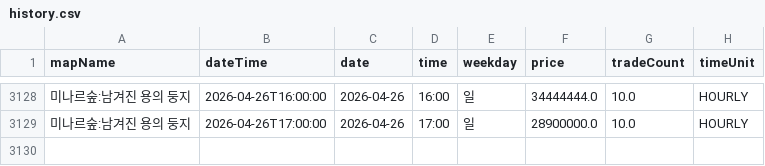
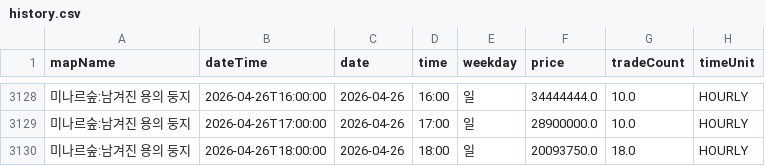
Before and after one commit to gjunil603/mashop-dashboard, a CSV file: data/maps/미나르숲_남겨진_용의_둥지/history.csv, drawn as a sheet; only a part is shown, gaps mark what is left out; the diff names each change by its address in the sheet, - before the commit and + after, or states it on an @@ line.

```diff
--- a/data/maps/미나르숲_남겨진_용의_둥지/history.csv
+++ b/data/maps/미나르숲_남겨진_용의_둥지/history.csv
+row 3130: 미나르숲:남겨진 용의 둥지 | 2026-04-26T18:00:00 | 2026-04-26 | 18:00 | 일 | 20093750.0 | 18.0 | HOURLY
```
Also changed, not shown: data/maps/미나르숲_망가진_용의_둥지/history.csv, data/maps/아쿠아로드_깊은_바다_협곡2/history.csv, 3 other files.
